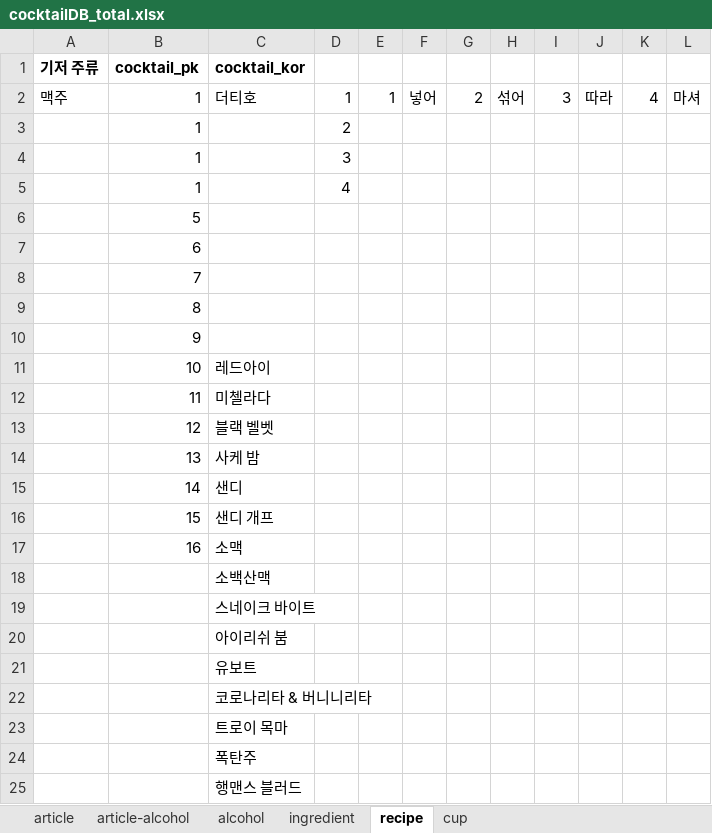
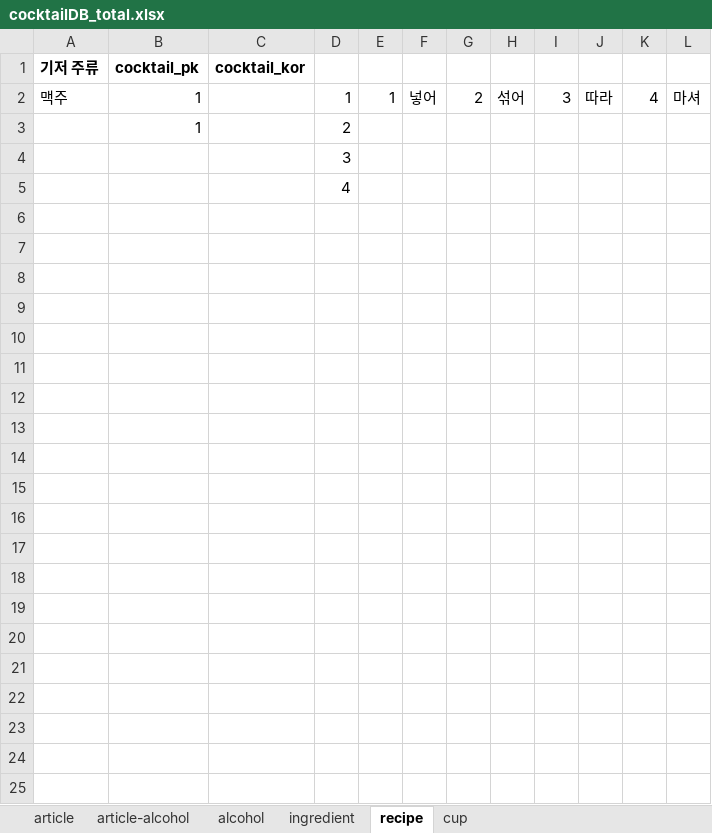
Before and after one commit to melthleeth/bangba, an Excel workbook: DB/cocktailDB/cocktailDB_total.xlsx, sheet recipe, drawn as a sheet; values as stored, in another font and other column widths than the file's, no borders; the diff names each change by its address in the sheet, - before the commit and + after, or states it on an @@ line.

Commit message:
S04P12A401-115 [+] Edit DB 개요 마무리

```diff
--- a/DB/cocktailDB/cocktailDB_total.xlsx (sheet recipe)
+++ b/DB/cocktailDB/cocktailDB_total.xlsx (sheet recipe)
-C2 (cocktail_kor): 더티호
+C2 (cocktail_kor): (empty)
-B4:B5 (cocktail_pk): 1
+B4:B5 (cocktail_pk): (empty)
-row 6:  | 5
-row 7:  | 6
-row 8:  | 7
-row 9:  | 8
-row 10:  | 9
-row 11:  | 10 | 레드아이
-row 12:  | 11 | 미첼라다
-row 13:  | 12 | 블랙 벨벳
-row 14:  | 13 | 사케 밤
-row 15:  | 14 | 샌디
-row 16:  | 15 | 샌디 개프
-row 17:  | 16 | 소맥
-row 18:  |  | 소백산맥
-row 19:  |  | 스네이크 바이트
-row 20:  |  | 아이리쉬 붐
-row 21:  |  | 유보트
-row 22:  |  | 코로나리타 & 버니니리타
-row 23:  |  | 트로이 목마
-row 24:  |  | 폭탄주
-row 25:  |  | 행맨스 블러드
```
